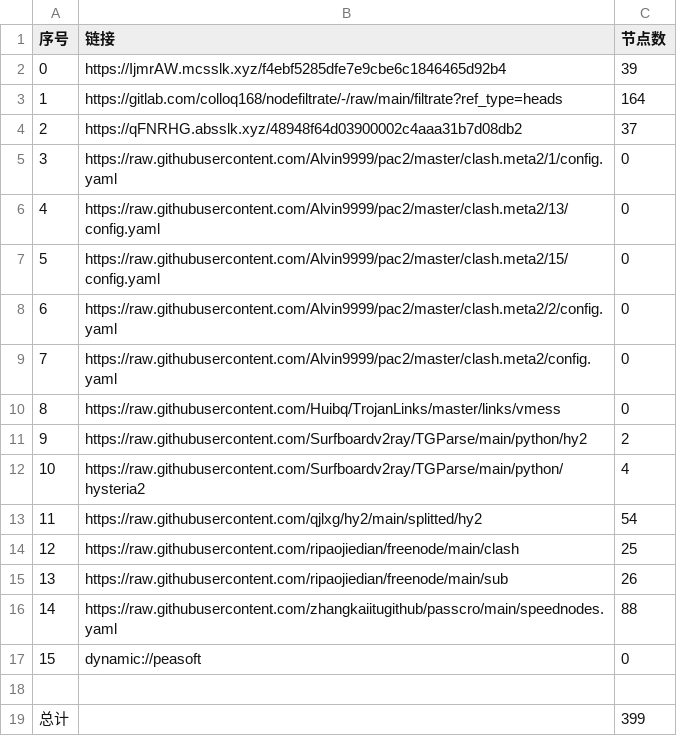
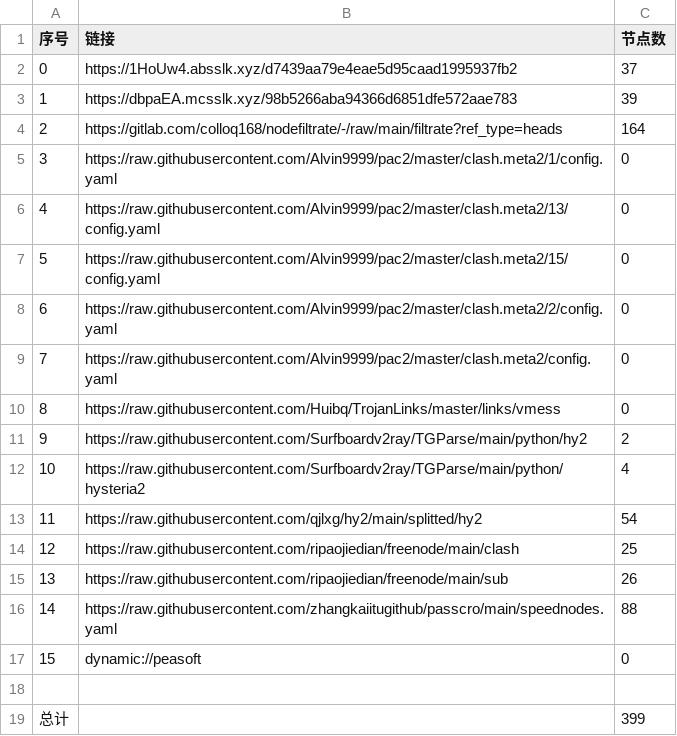
Before and after one commit to dreamMilk/AutoMergePublicNodes, a CSV file: list_result.csv, drawn as a sheet; removed rows and columns are numbered as before the commit, all else as after; the diff names each change by its address in the sheet, - before the commit and + after, or states it on an @@ line.

```diff
--- a/list_result.csv
+++ b/list_result.csv
+row 2: 0 | https://1HoUw4.absslk.xyz/d7439aa79e4eae5d95caad1995937fb2 | 37
@@ column A (序号) renumbered between rows 3 and 4 @@
-B3 (链接): https://IjmrAW.mcsslk.xyz/f4ebf5285dfe7e9cbe6c1846465d92b4
+B3 (链接): https://dbpaEA.mcsslk.xyz/98b5266aba94366d6851dfe572aae783
-row 4: 2 | https://qFNRHG.absslk.xyz/48948f64d03900002c4aaa31b7d08db2 | 37
```
Also changed, not shown: 28 other files.
